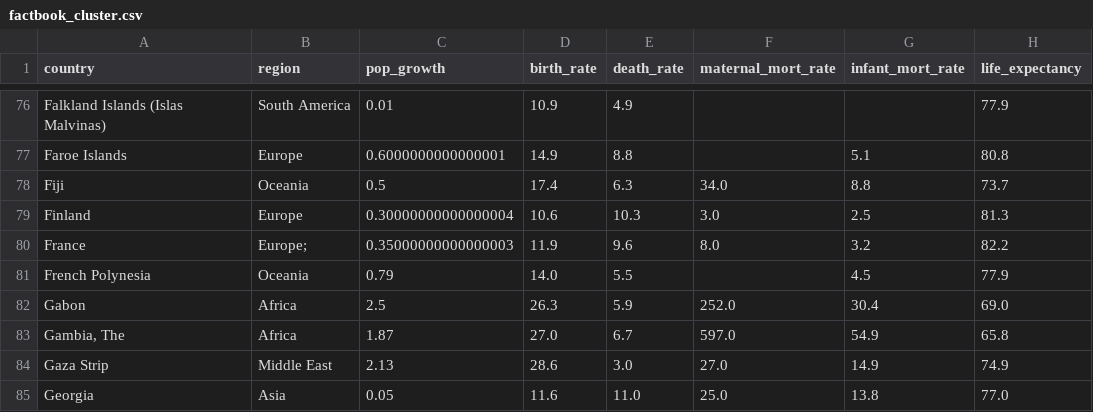
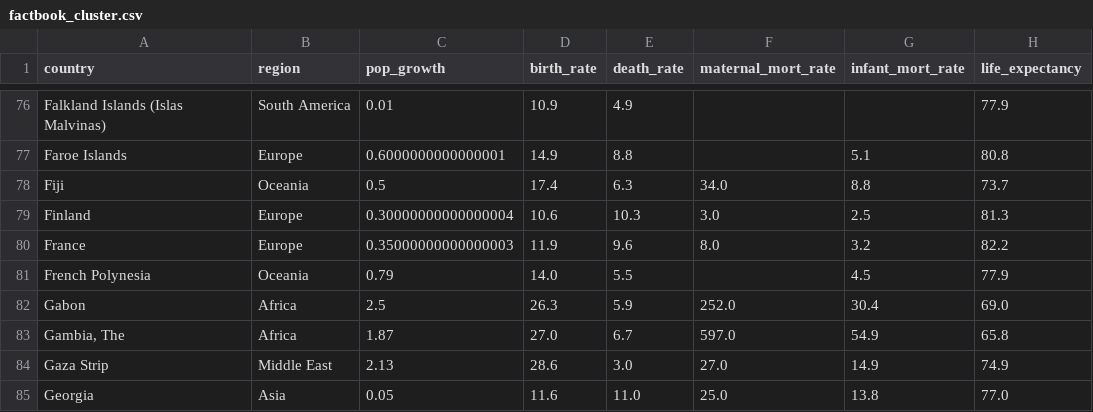
Before and after one commit to dan-grant-hunter/CIA_World_Factbook, a CSV file: data/factbook_cluster.csv, drawn as a sheet; only a part is shown, gaps mark what is left out; the diff names each change by its address in the sheet, - before the commit and + after, or states it on an @@ line.

Commit message:
Cleaned region column by removing punctuation

```diff
--- a/data/factbook_cluster.csv
+++ b/data/factbook_cluster.csv
-B80 (region): Europe;
+B80 (region): Europe
```
Also changed, not shown: 1 other file.
